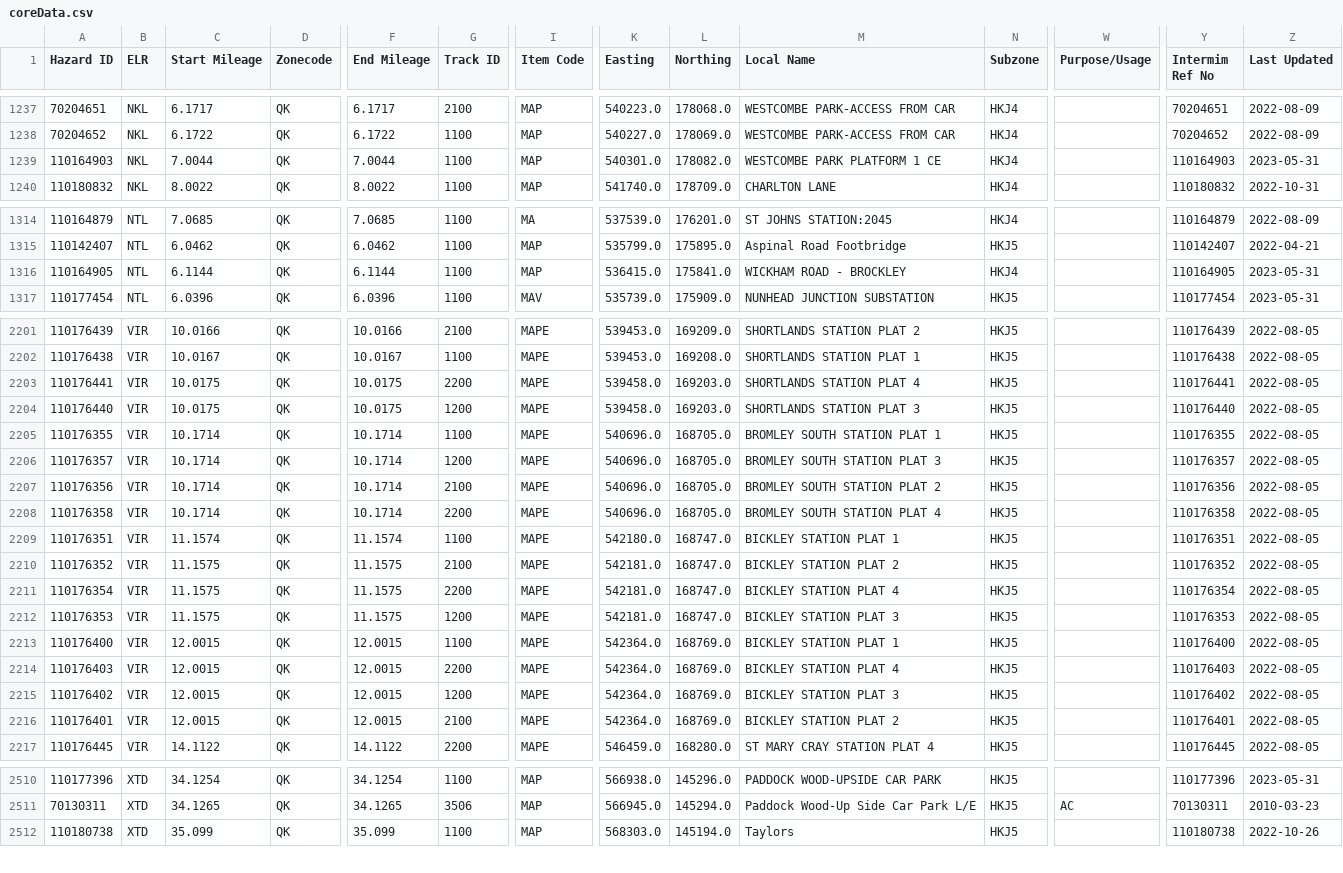
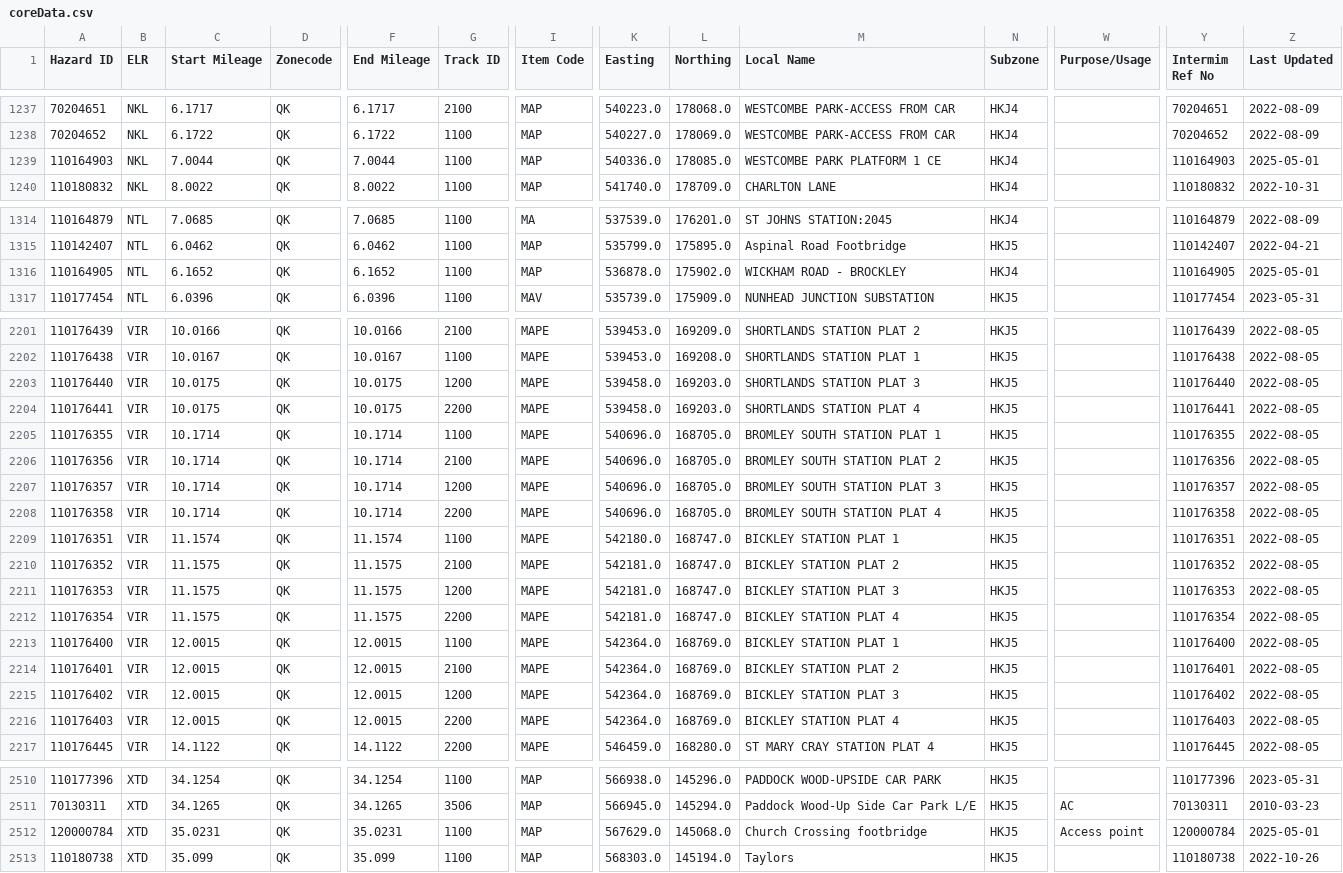
Before and after one commit to infrastructureclub/nr-national-hazard-directory, a CSV file: data/QK/coreData.csv, drawn as a sheet; only a part is shown, gaps mark what is left out; rows hold the shown columns only; the diff covers the shown part only; the diff names each change by its address in the sheet, - before the commit and + after, or states it on an @@ line.

Commit message:
Automatic NRNHD data update

```diff
--- a/data/QK/coreData.csv
+++ b/data/QK/coreData.csv
-K1239 (Easting): 540301.0
+K1239 (Easting): 540336.0
-L1239 (Northing): 178082.0
+L1239 (Northing): 178085.0
-Z1239 (Last Updated): 2023-05-31
+Z1239 (Last Updated): 2025-05-01
-C1316 (Start Mileage): 6.1144
+C1316 (Start Mileage): 6.1652
-F1316 (End Mileage): 6.1144
+F1316 (End Mileage): 6.1652
-K1316 (Easting): 536415.0
+K1316 (Easting): 536878.0
-L1316 (Northing): 175841.0
+L1316 (Northing): 175902.0
-Z1316 (Last Updated): 2023-05-31
+Z1316 (Last Updated): 2025-05-01
@@ row 2203 moved to row 2204: 110176441 @@
@@ row 2206 moved to row 2207: 110176357 @@
@@ row 2211 moved to row 2212: 110176354 @@
@@ row 2214 moved to row 2216: 110176403 @@
+row 2512: 120000784 | XTD | 35.0231 | QK | 35.0231 | 1100 | MAP | 567629.0 | 145068.0 | Church Crossing footbridge | HKJ5 | Access point | 120000784 | 2025-05-01
```
Also changed, not shown: 47 moved rows elsewhere in this file, data/QE/coreData.csv, data/QF/coreData.csv, 23 other files.
